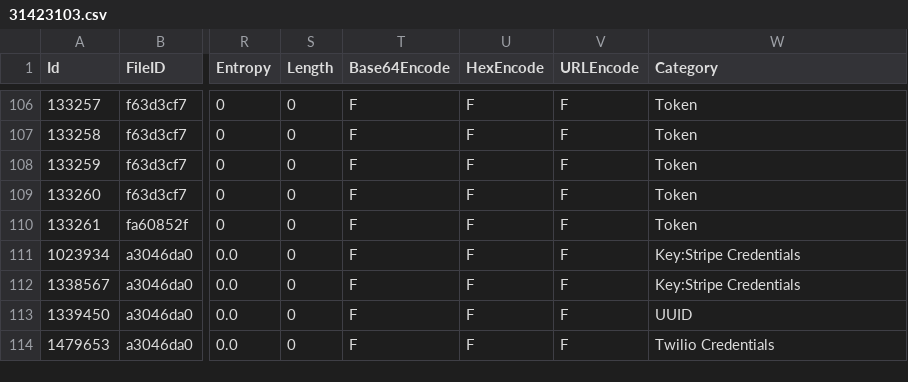
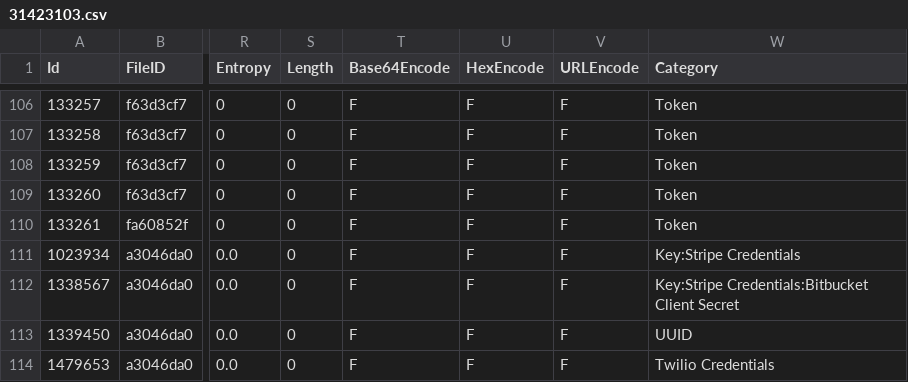
Before and after one commit to Samsung/CredData, a CSV file: meta/31423103.csv, drawn as a sheet; only a part is shown, gaps mark what is left out; the diff names each change by its address in the sheet, - before the commit and + after, or states it on an @@ line.

```diff
--- a/meta/31423103.csv
+++ b/meta/31423103.csv
-W112 (Category): Key:Stripe Credentials
+W112 (Category): Key:Stripe Credentials:Bitbucket Client Secret
```
Also changed, not shown: 1 other file.
